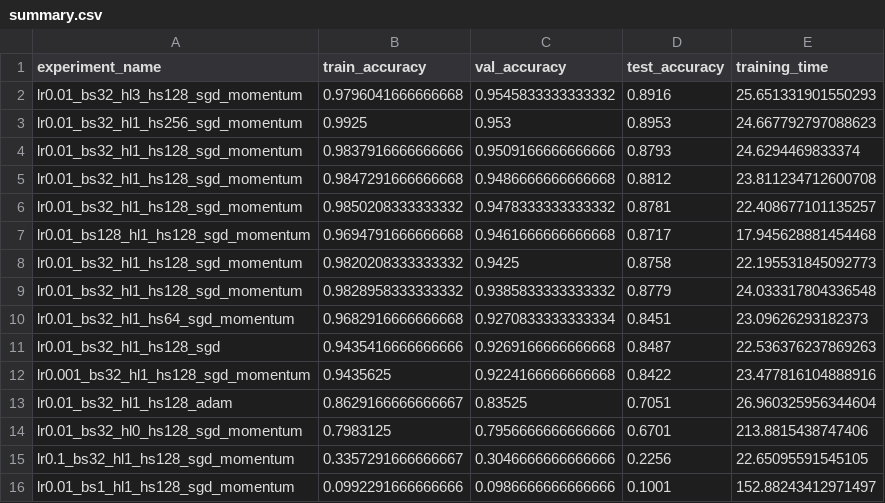
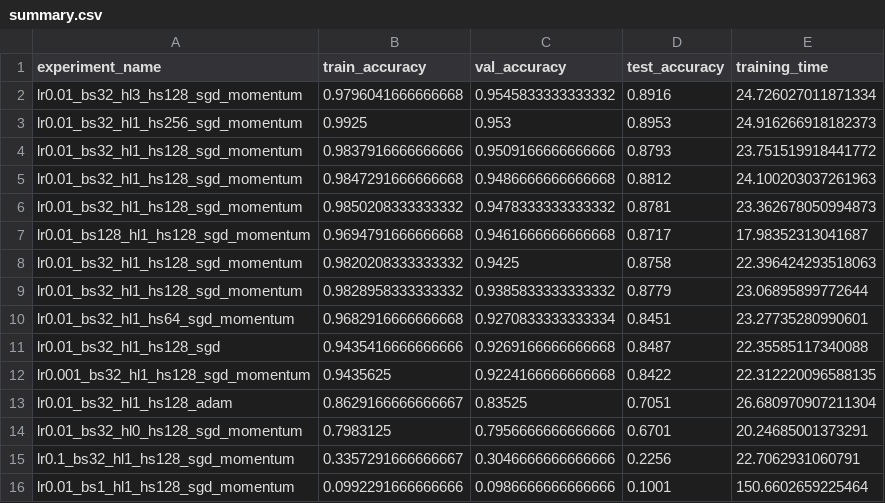
Before and after one commit to borailci/EARIN_Labs, a CSV file: lab5_cg103_g10_v5_Ilci_Kara/analysis/summary.csv, drawn as a sheet.

```diff
--- a/lab5_cg103_g10_v5_Ilci_Kara/analysis/summary.csv
+++ b/lab5_cg103_g10_v5_Ilci_Kara/analysis/summary.csv
@@ -1,16 +1,16 @@
 experiment_name,train_accuracy,val_accuracy,test_accuracy,training_time
-lr0.01_bs32_hl3_hs128_sgd_momentum,0.9796041666666668,0.9545833333333332,0.8916,25.651331901550293
-lr0.01_bs32_hl1_hs256_sgd_momentum,0.9925,0.953,0.8953,24.667792797088623
-lr0.01_bs32_hl1_hs128_sgd_momentum,0.9837916666666666,0.9509166666666666,0.8793,24.6294469833374
-lr0.01_bs32_hl1_hs128_sgd_momentum,0.9847291666666668,0.9486666666666668,0.8812,23.811234712600708
-lr0.01_bs32_hl1_hs128_sgd_momentum,0.9850208333333332,0.9478333333333332,0.8781,22.408677101135257
-lr0.01_bs128_hl1_hs128_sgd_momentum,0.9694791666666668,0.9461666666666668,0.8717,17.945628881454468
-lr0.01_bs32_hl1_hs128_sgd_momentum,0.9820208333333332,0.9425,0.8758,22.195531845092773
-lr0.01_bs32_hl1_hs128_sgd_momentum,0.9828958333333332,0.9385833333333332,0.8779,24.033317804336548
-lr0.01_bs32_hl1_hs64_sgd_momentum,0.9682916666666668,0.9270833333333334,0.8451,23.09626293182373
-lr0.01_bs32_hl1_hs128_sgd,0.9435416666666666,0.9269166666666668,0.8487,22.536376237869263
-lr0.001_bs32_hl1_hs128_sgd_momentum,0.9435625,0.9224166666666668,0.8422,23.477816104888916
-lr0.01_bs32_hl1_hs128_adam,0.8629166666666667,0.83525,0.7051,26.960325956344604
-lr0.01_bs32_hl0_hs128_sgd_momentum,0.7983125,0.7956666666666666,0.6701,213.8815438747406
-lr0.1_bs32_hl1_hs128_sgd_momentum,0.3357291666666667,0.3046666666666666,0.2256,22.65095591545105
-lr0.01_bs1_hl1_hs128_sgd_momentum,0.0992291666666666,0.0986666666666666,0.1001,152.88243412971497
+lr0.01_bs32_hl3_hs128_sgd_momentum,0.9796041666666668,0.9545833333333332,0.8916,24.726027011871334
+lr0.01_bs32_hl1_hs256_sgd_momentum,0.9925,0.953,0.8953,24.916266918182373
+lr0.01_bs32_hl1_hs128_sgd_momentum,0.9837916666666666,0.9509166666666666,0.8793,23.751519918441772
+lr0.01_bs32_hl1_hs128_sgd_momentum,0.9847291666666668,0.9486666666666668,0.8812,24.100203037261963
+lr0.01_bs32_hl1_hs128_sgd_momentum,0.9850208333333332,0.9478333333333332,0.8781,23.362678050994873
+lr0.01_bs128_hl1_hs128_sgd_momentum,0.9694791666666668,0.9461666666666668,0.8717,17.98352313041687
+lr0.01_bs32_hl1_hs128_sgd_momentum,0.9820208333333332,0.9425,0.8758,22.396424293518063
+lr0.01_bs32_hl1_hs128_sgd_momentum,0.9828958333333332,0.9385833333333332,0.8779,23.06895899772644
+lr0.01_bs32_hl1_hs64_sgd_momentum,0.9682916666666668,0.9270833333333334,0.8451,23.27735280990601
+lr0.01_bs32_hl1_hs128_sgd,0.9435416666666666,0.9269166666666668,0.8487,22.35585117340088
+lr0.001_bs32_hl1_hs128_sgd_momentum,0.9435625,0.9224166666666668,0.8422,22.312220096588135
+lr0.01_bs32_hl1_hs128_adam,0.8629166666666667,0.83525,0.7051,26.680970907211304
+lr0.01_bs32_hl0_hs128_sgd_momentum,0.7983125,0.7956666666666666,0.6701,20.24685001373291
+lr0.1_bs32_hl1_hs128_sgd_momentum,0.3357291666666667,0.3046666666666666,0.2256,22.7062931060791
+lr0.01_bs1_hl1_hs128_sgd_momentum,0.0992291666666666,0.0986666666666666,0.1001,150.6602659225464
```
Also changed, not shown: lab5_cg103_g10_v5_Ilci_Kara/results/experiment_results.csv, 26 other files.
